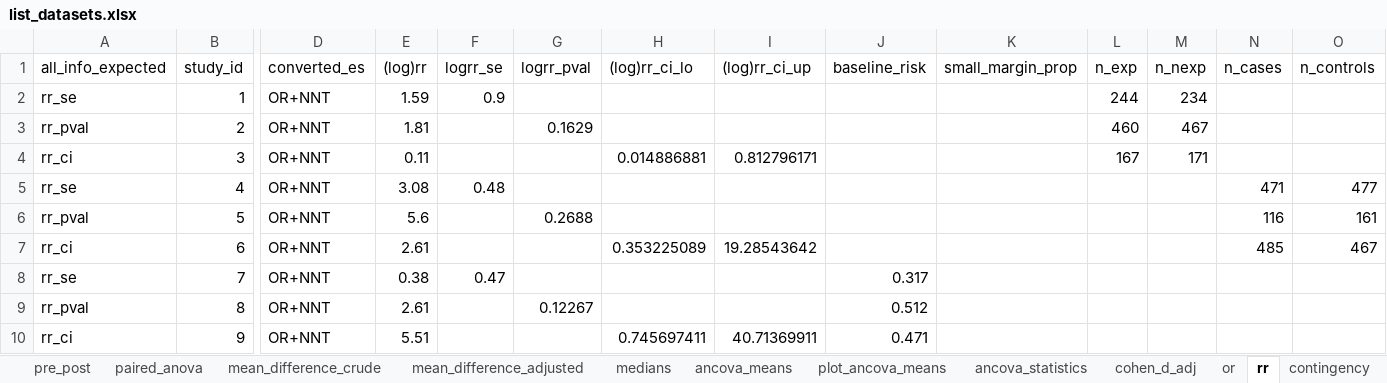
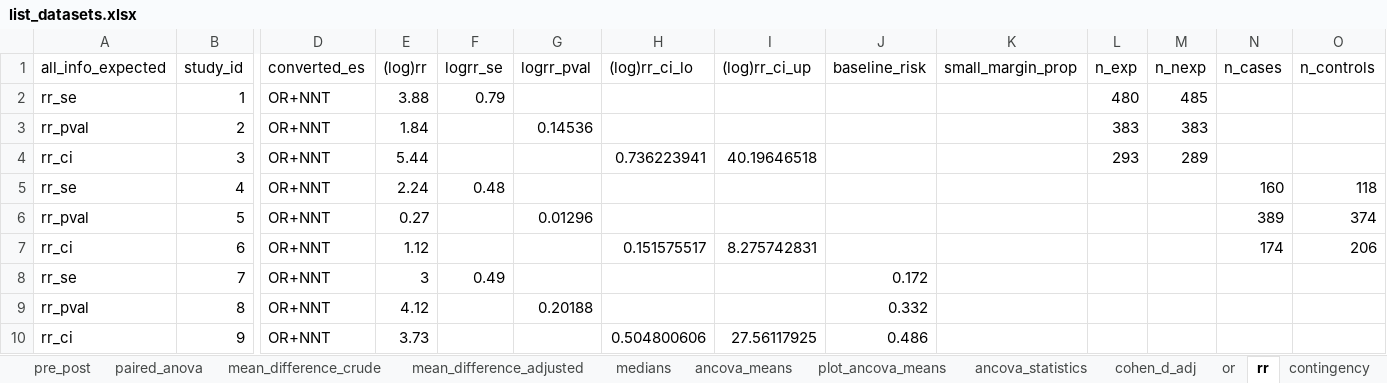
Before and after one commit to CorentinJGosling/metaconvert, an Excel workbook: tables/list_datasets.xlsx, sheet rr, drawn as a sheet; only a part is shown, gaps mark what is left out; values as stored, in another font and other column widths than the file's, no borders; the diff names each change by its address in the sheet, - before the commit and + after, or states it on an @@ line.

```diff
--- a/tables/list_datasets.xlsx (sheet rr)
+++ b/tables/list_datasets.xlsx (sheet rr)
-E2 ((log)rr): 1.59
+E2 ((log)rr): 3.88
-F2 (logrr_se): 0.9
+F2 (logrr_se): 0.79
-L2 (n_exp): 244
+L2 (n_exp): 480
-M2 (n_nexp): 234
+M2 (n_nexp): 485
-E3 ((log)rr): 1.81
+E3 ((log)rr): 1.84
-G3 (logrr_pval): 0.1629
+G3 (logrr_pval): 0.14536
-L3 (n_exp): 460
+L3 (n_exp): 383
-M3 (n_nexp): 467
+M3 (n_nexp): 383
-E4 ((log)rr): 0.11
+E4 ((log)rr): 5.44
-H4 ((log)rr_ci_lo): 0.014886881
+H4 ((log)rr_ci_lo): 0.736223941
-I4 ((log)rr_ci_up): 0.812796171
+I4 ((log)rr_ci_up): 40.19646518
-L4 (n_exp): 167
+L4 (n_exp): 293
-M4 (n_nexp): 171
+M4 (n_nexp): 289
-E5 ((log)rr): 3.08
+E5 ((log)rr): 2.24
-N5 (n_cases): 471
+N5 (n_cases): 160
-O5 (n_controls): 477
+O5 (n_controls): 118
-E6 ((log)rr): 5.6
+E6 ((log)rr): 0.27
-G6 (logrr_pval): 0.2688
+G6 (logrr_pval): 0.01296
-N6 (n_cases): 116
+N6 (n_cases): 389
-O6 (n_controls): 161
+O6 (n_controls): 374
-E7 ((log)rr): 2.61
+E7 ((log)rr): 1.12
-H7 ((log)rr_ci_lo): 0.353225089
+H7 ((log)rr_ci_lo): 0.151575517
-I7 ((log)rr_ci_up): 19.28543642
+I7 ((log)rr_ci_up): 8.275742831
-N7 (n_cases): 485
+N7 (n_cases): 174
-O7 (n_controls): 467
+O7 (n_controls): 206
-E8 ((log)rr): 0.38
+E8 ((log)rr): 3
-F8 (logrr_se): 0.47
+F8 (logrr_se): 0.49
-J8 (baseline_risk): 0.317
+J8 (baseline_risk): 0.172
-E9 ((log)rr): 2.61
+E9 ((log)rr): 4.12
-G9 (logrr_pval): 0.12267
+G9 (logrr_pval): 0.20188
-J9 (baseline_risk): 0.512
+J9 (baseline_risk): 0.332
-E10 ((log)rr): 5.51
+E10 ((log)rr): 3.73
-H10 ((log)rr_ci_lo): 0.745697411
+H10 ((log)rr_ci_lo): 0.504800606
-I10 ((log)rr_ci_up): 40.71369911
+I10 ((log)rr_ci_up): 27.56117925
-J10 (baseline_risk): 0.471
+J10 (baseline_risk): 0.486
```
Also changed, not shown: sheet or, sheet ancova_means, sheet medians, sheet change_scores, sheet paired_anova, sheet pre_post, 12 more sheets, 3 other files.
